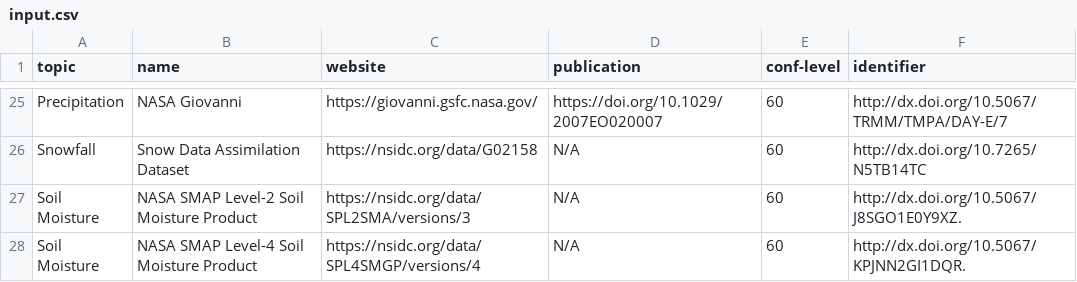
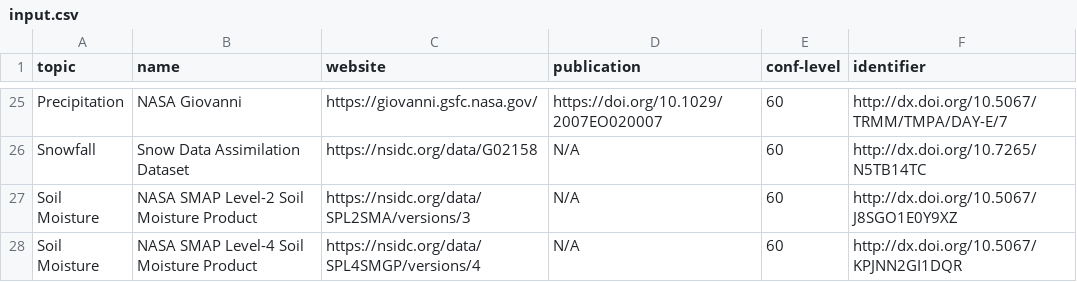
Before and after one commit to ESIPFed/esip-hackfest-summer2020, a CSV file: input.csv, drawn as a sheet; only a part is shown, gaps mark what is left out.

```diff
--- a/input.csv
+++ b/input.csv
@@ -27,3 +27,3 @@ Precipitation,NASA Giovanni,https://giovanni.gsfc.nasa.gov/,https://doi.org/10.1
 Snowfall,Snow Data Assimilation Dataset,https://nsidc.org/data/G02158,N/A,60,http://dx.doi.org/10.7265/N5TB14TC
-Soil Moisture,NASA SMAP Level-2 Soil Moisture Product,https://nsidc.org/data/SPL2SMA/versions/3,N/A,60,http://dx.doi.org/10.5067/J8SGO1E0Y9XZ.
-Soil Moisture,NASA SMAP Level-4 Soil Moisture Product,https://nsidc.org/data/SPL4SMGP/versions/4,N/A,60,http://dx.doi.org/10.5067/KPJNN2GI1DQR.
+Soil Moisture,NASA SMAP Level-2 Soil Moisture Product,https://nsidc.org/data/SPL2SMA/versions/3,N/A,60,http://dx.doi.org/10.5067/J8SGO1E0Y9XZ
+Soil Moisture,NASA SMAP Level-4 Soil Moisture Product,https://nsidc.org/data/SPL4SMGP/versions/4,N/A,60,http://dx.doi.org/10.5067/KPJNN2GI1DQR
```
Also changed, not shown: 1 other file.
